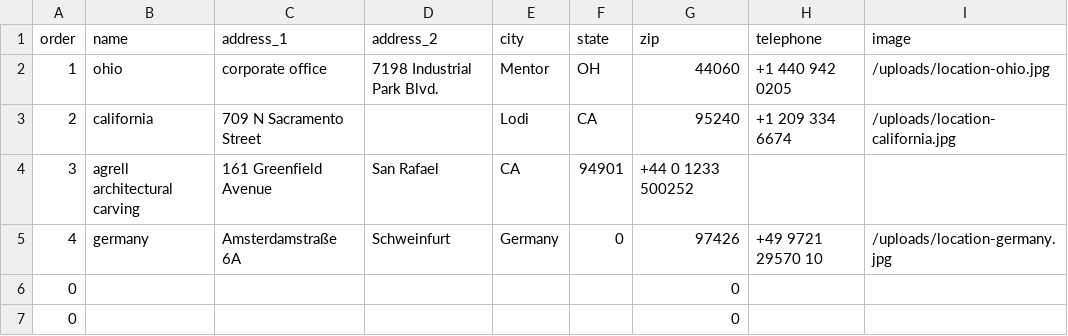
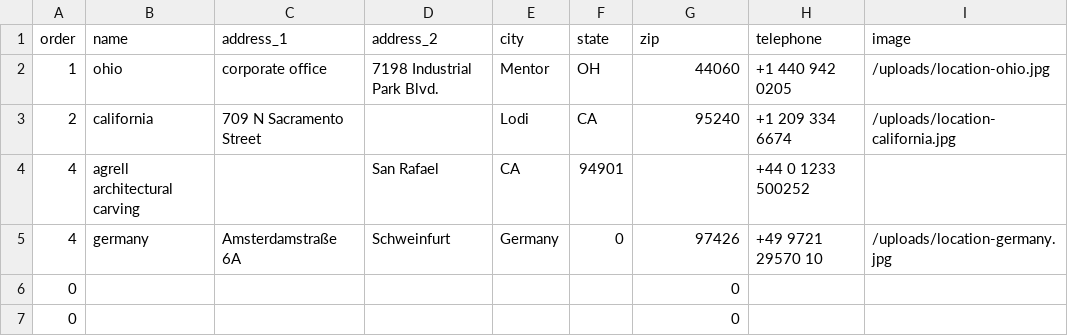
Before and after one commit to Merritt-Woodwork/merrittwoodwork.com, a CSV file: src/_data/de/locations.csv, drawn as a sheet; only a part is shown; the diff names each change by its address in the sheet, - before the commit and + after, or states it on an @@ line.

Commit message:
Updated 1 file via CloudCannon.

```diff
--- a/src/_data/de/locations.csv
+++ b/src/_data/de/locations.csv
-A4 (order): 3
+A4 (order): 4
-C4 (address_1): 161 Greenfield Avenue
+C4 (address_1): (empty)
-G4 (zip): +44 0 1233 500252
+G4 (zip): (empty)
-H4 (telephone): (empty)
+H4 (telephone): +44 0 1233 500252
```
